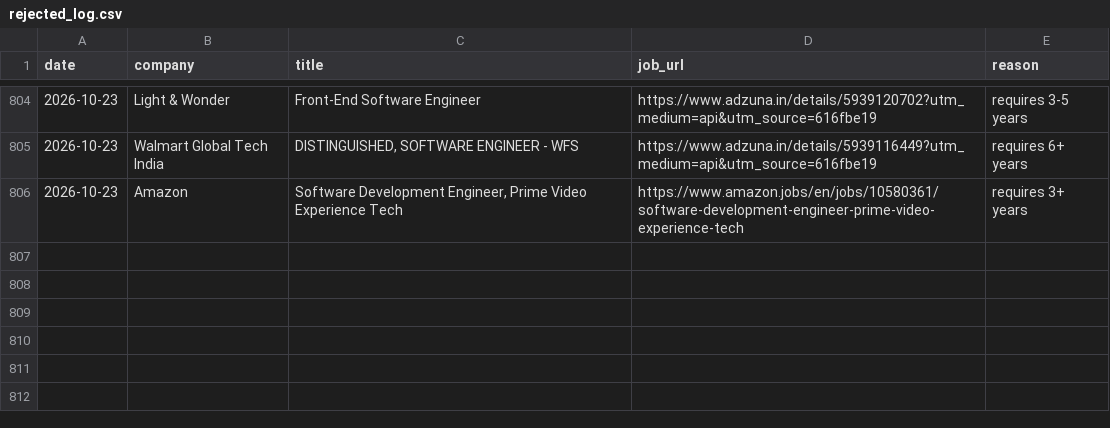
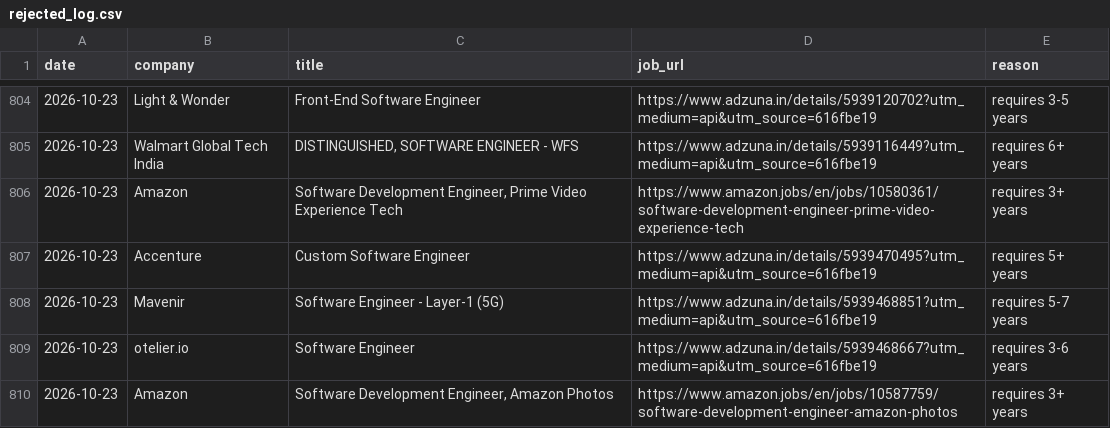
Before and after one commit to gopalverma416/jobhunt-autopilot, a CSV file: rejected_log.csv, drawn as a sheet; only a part is shown, gaps mark what is left out; the diff names each change by its address in the sheet, - before the commit and + after, or states it on an @@ line.

```diff
--- a/rejected_log.csv
+++ b/rejected_log.csv
+row 807: 2026-10-23 | Accenture | Custom Software Engineer | https://www.adzuna.in/details/5939470495?utm_medium=api&utm_source=616fbe19 | requires 5+ years
+row 808: 2026-10-23 | Mavenir | Software Engineer - Layer-1 (5G) | https://www.adzuna.in/details/5939468851?utm_medium=api&utm_source=616fbe19 | requires 5-7 years
+row 809: 2026-10-23 | otelier.io | Software Engineer | https://www.adzuna.in/details/5939468667?utm_medium=api&utm_source=616fbe19 | requires 3-6 years
+row 810: 2026-10-23 | Amazon | Software Development Engineer, Amazon Photos | https://www.amazon.jobs/en/jobs/10587759/software-development-engineer-amazon-photos | requires 3+ years
```
Also changed, not shown: tracker.csv, 2 other files.
